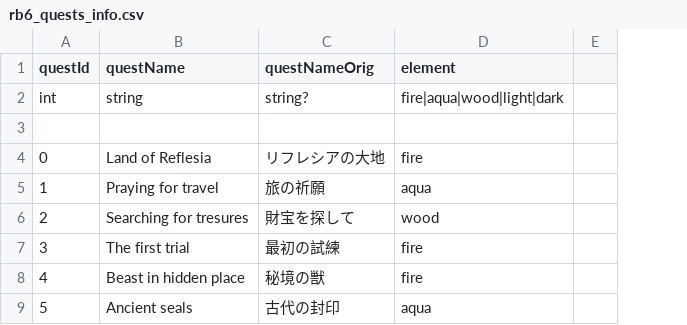
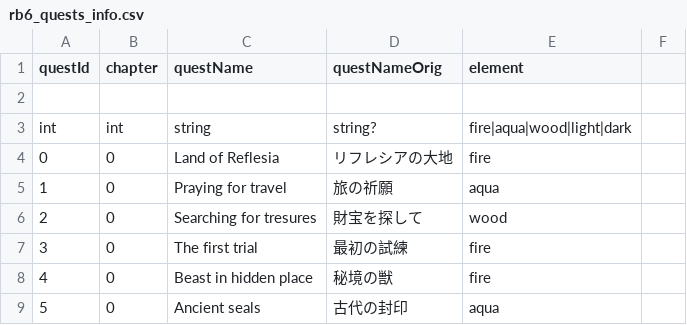
Before and after one commit to RoxCian/TheAsphyxiaOfEternity, a CSV file: server/data/contents/rb6_quests_info.csv, drawn as a sheet; only a part is shown; removed rows and columns are numbered as before the commit, all else as after; the diff names each change by its address in the sheet, - before the commit and + after, or states it on an @@ line.

Commit message:
Implement Reflesia mode frontend API. Fix reflesia mode data.

```diff
--- a/server/data/contents/rb6_quests_info.csv
+++ b/server/data/contents/rb6_quests_info.csv
+column B (chapter), rows 3-9: int | 0 | 0 | 0 | 0 | 0 | 0
+row 2: (empty)
-row 3: (empty)
```
Also changed, not shown: server/data/contents/rb6_dungeons_info.csv, 8 other files.
